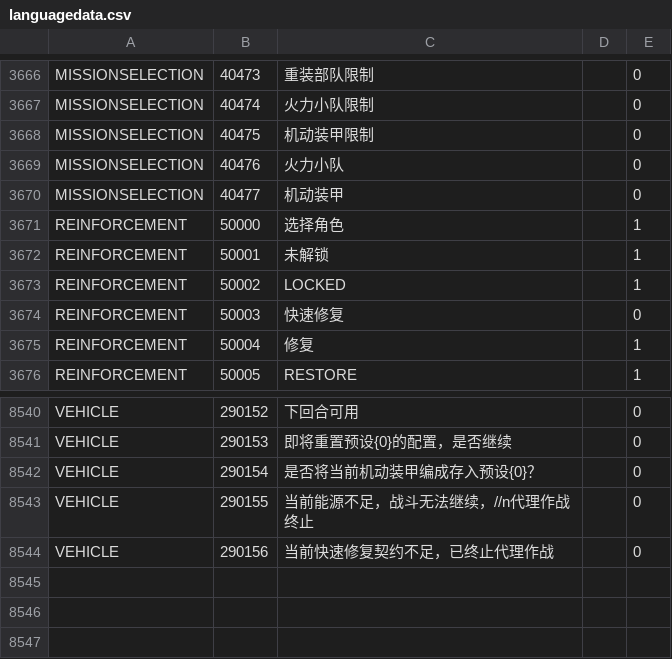
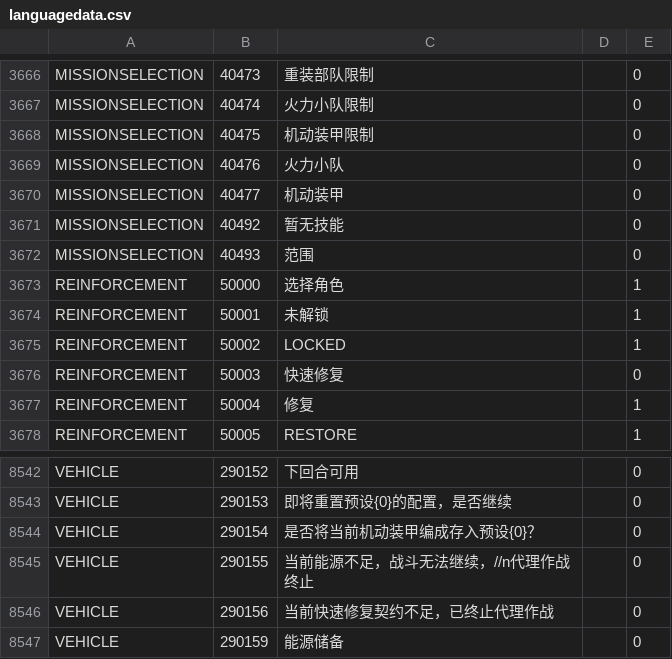
Before and after one commit to gf-data-tools/gf-data-ch, a CSV file: asset/textdata/language/languagedata.csv, drawn as a sheet; only a part is shown, gaps mark what is left out; the diff names each change by its address in the sheet, - before the commit and + after, or states it on an @@ line.

```diff
--- a/asset/textdata/language/languagedata.csv
+++ b/asset/textdata/language/languagedata.csv
+row 3671: MISSIONSELECTION | 40492 | 暂无技能 |  | 0
+row 3672: MISSIONSELECTION | 40493 | 范围 |  | 0
+row 8547: VEHICLE | 290159 | 能源储备 |  | 0
```
Also changed, not shown: 42 other files.
